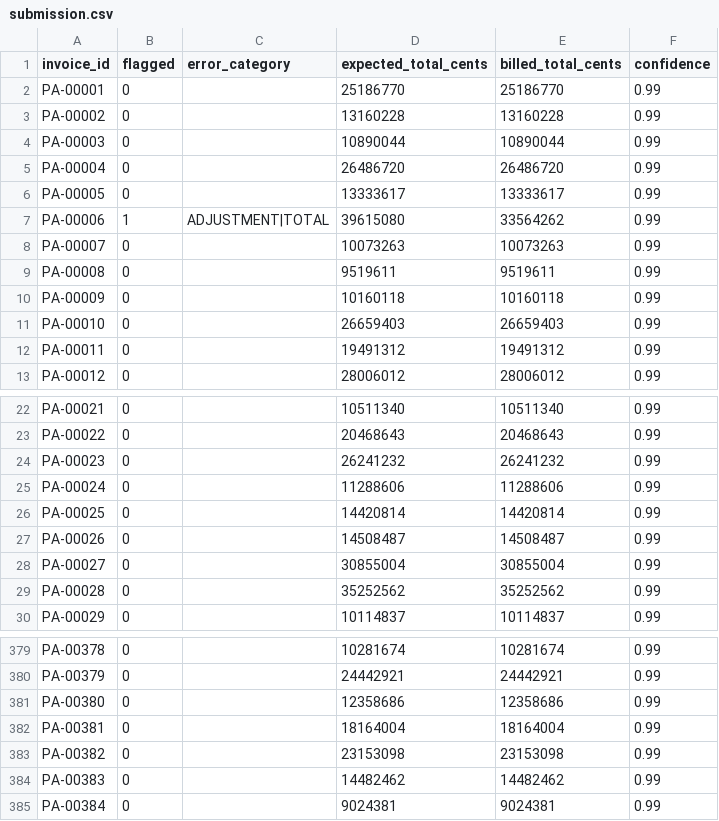
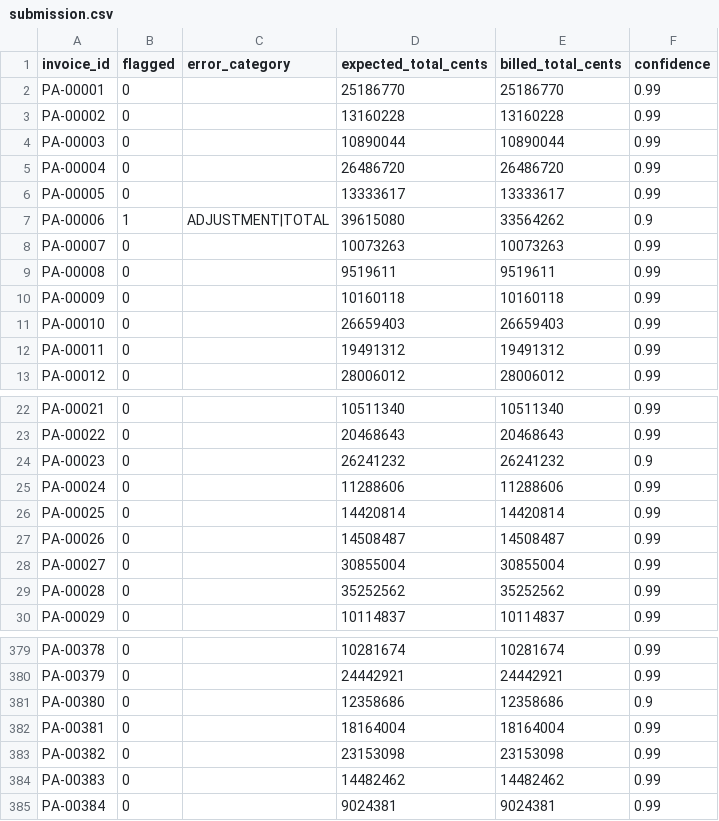
Before and after one commit to Maram1alzahrani/AuditFlow, a CSV file: submission.csv, drawn as a sheet; only a part is shown, gaps mark what is left out.

```diff
--- a/submission.csv
+++ b/submission.csv
@@ -6,3 +6,3 @@ PA-00004,0,,26486720,26486720,0.99
 PA-00005,0,,13333617,13333617,0.99
-PA-00006,1,ADJUSTMENT|TOTAL,39615080,33564262,0.99
+PA-00006,1,ADJUSTMENT|TOTAL,39615080,33564262,0.9
 PA-00007,0,,10073263,10073263,0.99
@@ -23,3 +23,3 @@ PA-00021,0,,10511340,10511340,0.99
 PA-00022,0,,20468643,20468643,0.99
-PA-00023,0,,26241232,26241232,0.99
+PA-00023,0,,26241232,26241232,0.9
 PA-00024,0,,11288606,11288606,0.99
@@ -380,3 +380,3 @@ PA-00378,0,,10281674,10281674,0.99
 PA-00379,0,,24442921,24442921,0.99
-PA-00380,0,,12358686,12358686,0.99
+PA-00380,0,,12358686,12358686,0.9
 PA-00381,0,,18164004,18164004,0.99
```
Also changed, not shown: 11 other files.
